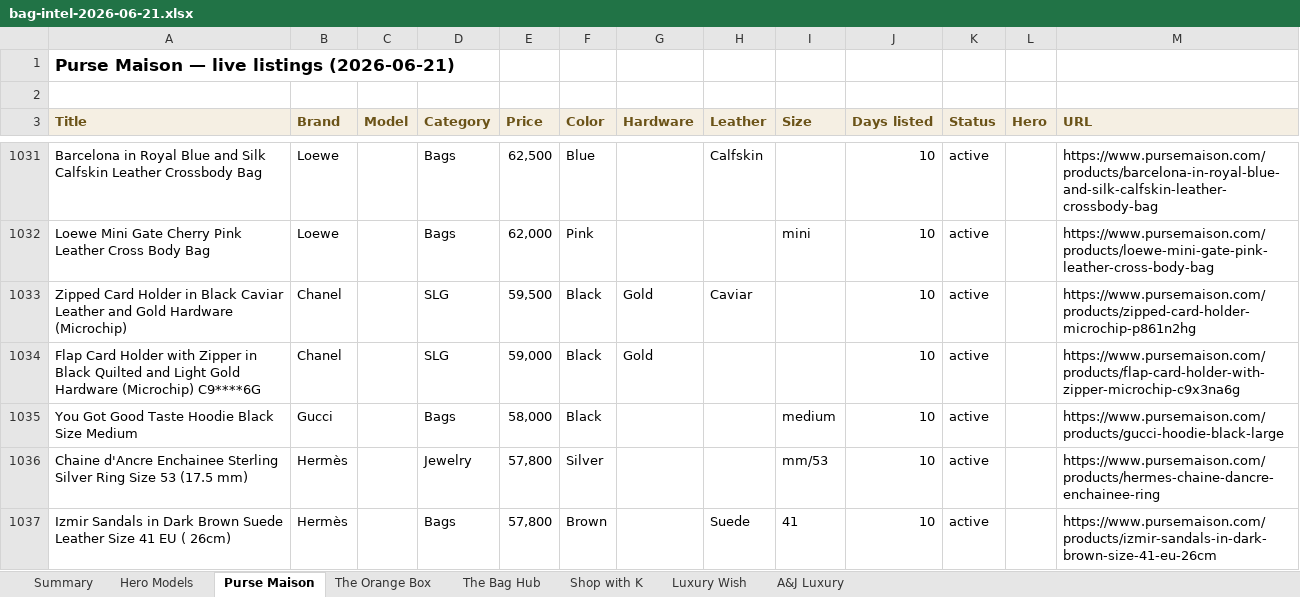
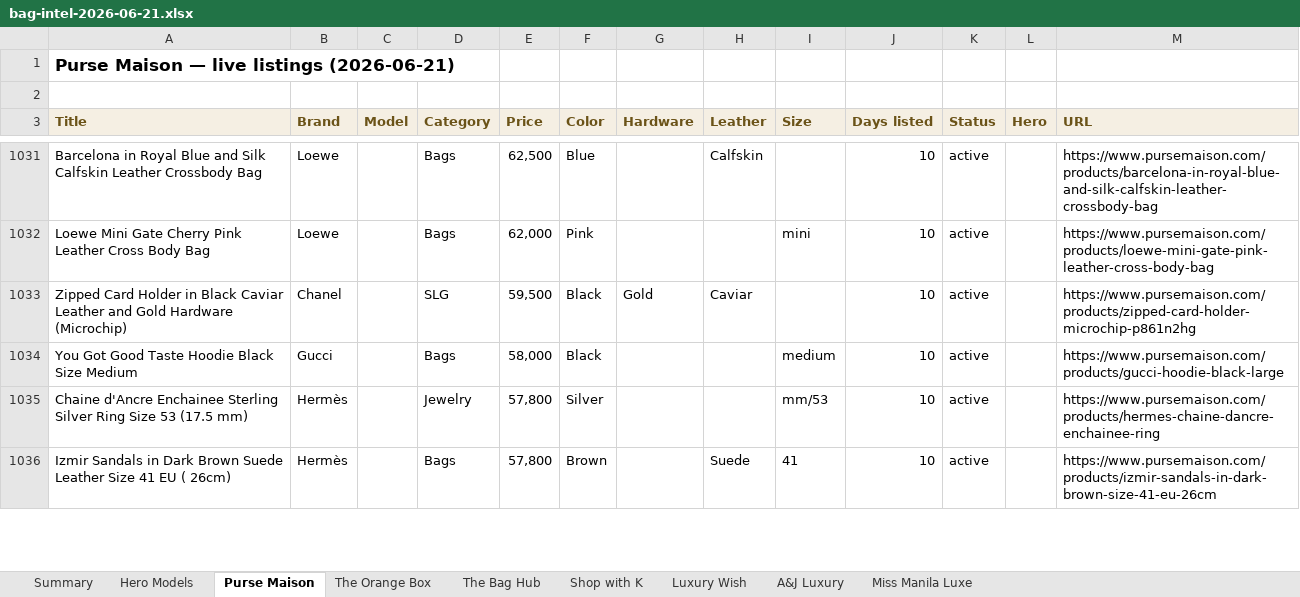
Before and after one commit to rbbincal-cpu/bag-intel, an Excel workbook: exports/bag-intel-2026-06-21.xlsx, sheet Purse Maison, drawn as a sheet; only a part is shown, gaps mark what is left out; values as stored, in another font and other column widths than the file's, no borders; removed rows and columns are numbered as before the commit, all else as after; the diff covers the shown part only; the diff names each change by its address in the sheet, - before the commit and + after, or states it on an @@ line.

```diff
--- a/exports/bag-intel-2026-06-21.xlsx (sheet Purse Maison)
+++ b/exports/bag-intel-2026-06-21.xlsx (sheet Purse Maison)
+sheet tab: Miss Manila Luxe
-row 1034: Flap Card Holder with Zipper in Black Quilted and Light Gold Hardware (Microchip) C9****6G | Chanel |  | SLG | 59,000 | Black | Gold |  |  | 10 | active |  | https://www.pursemaison.com/products/flap-card-holder-with-zipper-microchip-c9x3na6g
```
Also changed, not shown: 1 added row, 1 removed row and 1 edited cell elsewhere in this sheet, sheet Hero Models, sheet Summary, 2 other files.
